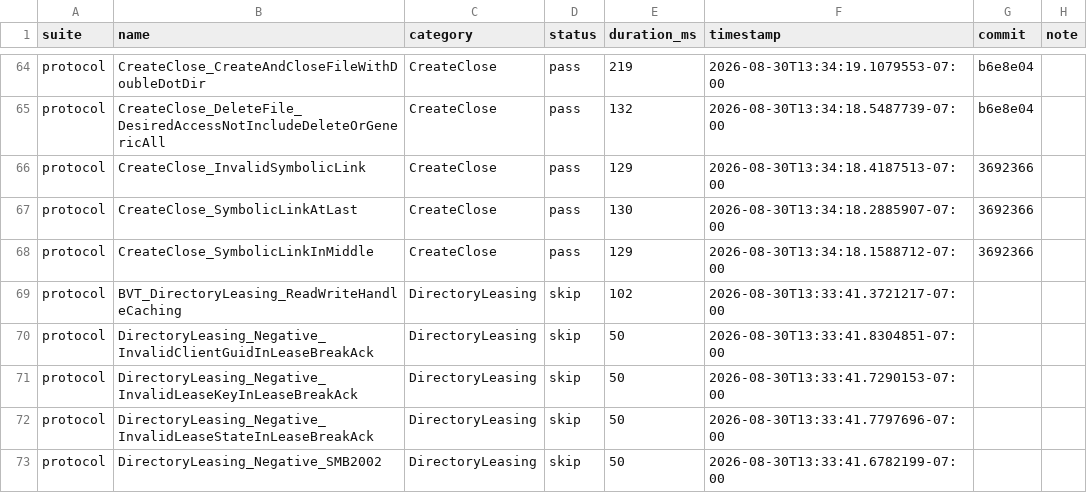
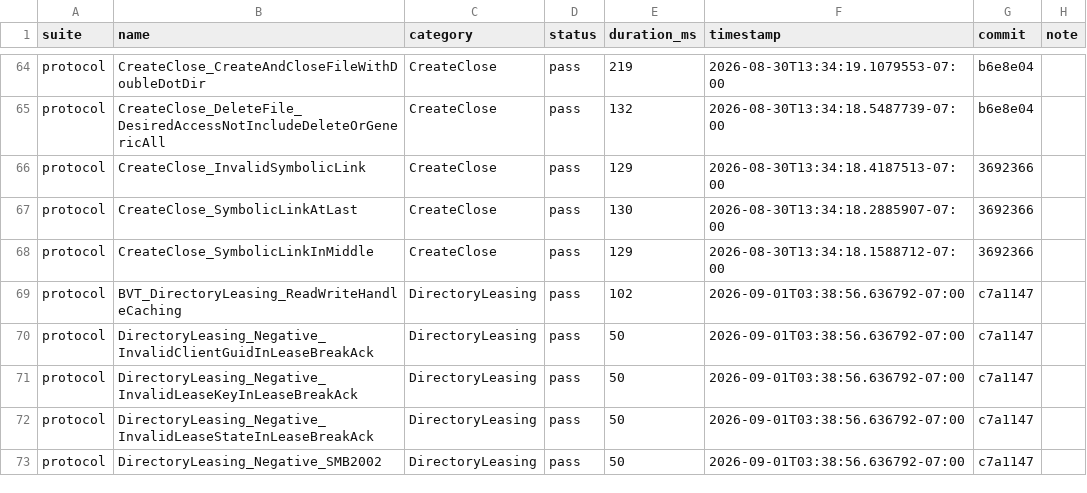
Before and after one commit to farazshaikh/smb-rs, a CSV file: test_status.csv, drawn as a sheet; only a part is shown, gaps mark what is left out; the diff covers the shown part only.

Commit message:
test_status: directory leasing 16/19, AES-256 encryption passing; note remaining gaps

```diff
--- a/test_status.csv
+++ b/test_status.csv
@@ -68,6 +68,6 @@ protocol,CreateClose_SymbolicLinkAtLast,CreateClose,pass,130,2026-08-30T13:34:18
 protocol,CreateClose_SymbolicLinkInMiddle,CreateClose,pass,129,2026-08-30T13:34:18.1588712-07:00,3692366,
-protocol,BVT_DirectoryLeasing_ReadWriteHandleCaching,DirectoryLeasing,skip,102,2026-08-30T13:33:41.3721217-07:00,,
-protocol,DirectoryLeasing_Negative_InvalidClientGuidInLeaseBreakAck,DirectoryLeasing,skip,50,2026-08-30T13:33:41.8304851-07:00,,
-protocol,DirectoryLeasing_Negative_InvalidLeaseKeyInLeaseBreakAck,DirectoryLeasing,skip,50,2026-08-30T13:33:41.7290153-07:00,,
-protocol,DirectoryLeasing_Negative_InvalidLeaseStateInLeaseBreakAck,DirectoryLeasing,skip,50,2026-08-30T13:33:41.7797696-07:00,,
-protocol,DirectoryLeasing_Negative_SMB2002,DirectoryLeasing,skip,50,2026-08-30T13:33:41.6782199-07:00,,
+protocol,BVT_DirectoryLeasing_ReadWriteHandleCaching,DirectoryLeasing,pass,102,2026-09-01T03:38:56.636792-07:00,c7a1147,
+protocol,DirectoryLeasing_Negative_InvalidClientGuidInLeaseBreakAck,DirectoryLeasing,pass,50,2026-09-01T03:38:56.636792-07:00,c7a1147,
+protocol,DirectoryLeasing_Negative_InvalidLeaseKeyInLeaseBreakAck,DirectoryLeasing,pass,50,2026-09-01T03:38:56.636792-07:00,c7a1147,
+protocol,DirectoryLeasing_Negative_InvalidLeaseStateInLeaseBreakAck,DirectoryLeasing,pass,50,2026-09-01T03:38:56.636792-07:00,c7a1147,
+protocol,DirectoryLeasing_Negative_SMB2002,DirectoryLeasing,pass,50,2026-09-01T03:38:56.636792-07:00,c7a1147,
```
Also changed, not shown: 56 edited cells elsewhere in this file.
